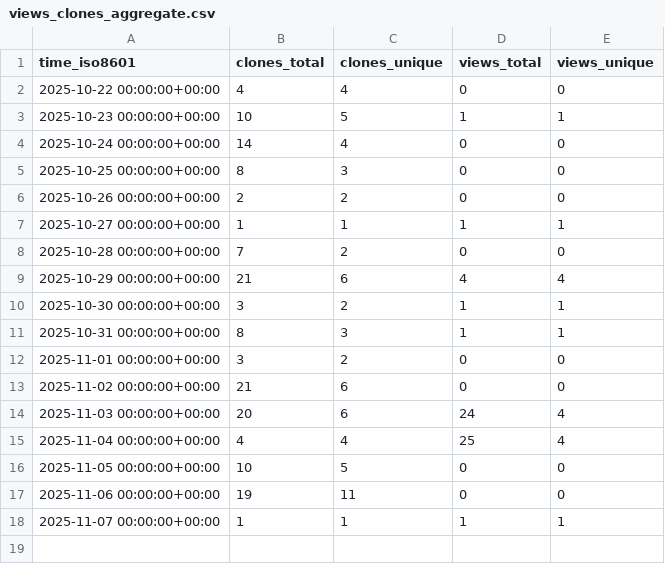
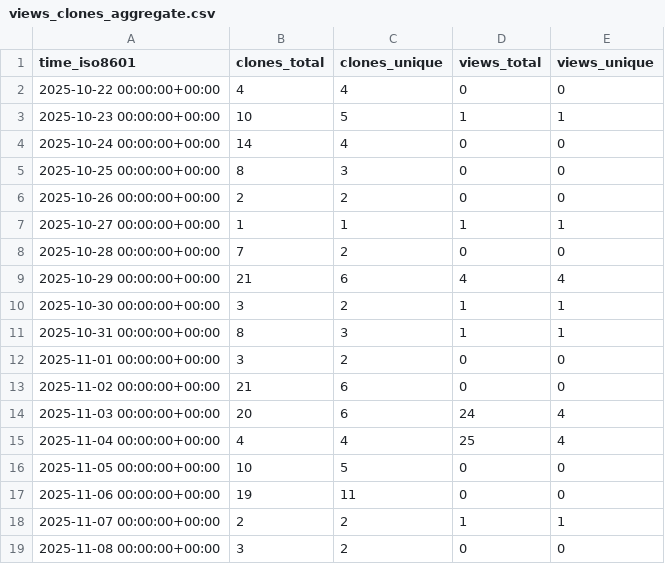
Before and after one commit to EOL/computer-vision-with-EOL-images, a CSV file: EOL/computer-vision-with-EOL-images/ghrs-data/views_clones_aggregate.csv, drawn as a sheet.

```diff
--- a/EOL/computer-vision-with-EOL-images/ghrs-data/views_clones_aggregate.csv
+++ b/EOL/computer-vision-with-EOL-images/ghrs-data/views_clones_aggregate.csv
@@ -17,2 +17,3 @@ time_iso8601,clones_total,clones_unique,views_total,views_unique
 2025-11-06 00:00:00+00:00,19,11,0,0
-2025-11-07 00:00:00+00:00,1,1,1,1
+2025-11-07 00:00:00+00:00,2,2,1,1
+2025-11-08 00:00:00+00:00,3,2,0,0
```
Also changed, not shown: 1 other file.
